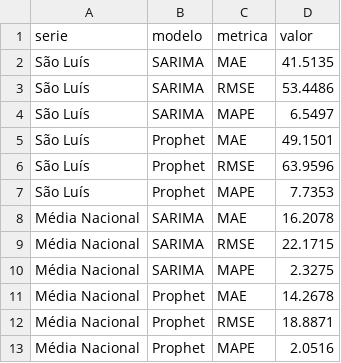
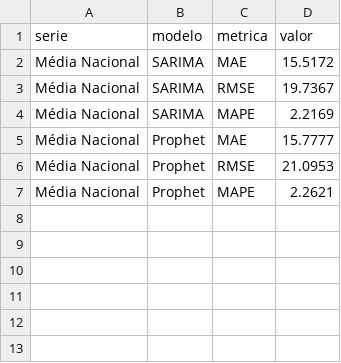
Before and after one commit to The-P-P/cesta-basica-pipeline, a CSV file: outputs/metricas_modelos.csv, drawn as a sheet.

```diff
--- a/outputs/metricas_modelos.csv
+++ b/outputs/metricas_modelos.csv
@@ -1,13 +1,7 @@
 serie,modelo,metrica,valor
-São Luís,SARIMA,MAE,41.5135
-São Luís,SARIMA,RMSE,53.4486
-São Luís,SARIMA,MAPE,6.5497
-São Luís,Prophet,MAE,49.1501
-São Luís,Prophet,RMSE,63.9596
-São Luís,Prophet,MAPE,7.7353
-Média Nacional,SARIMA,MAE,16.2078
-Média Nacional,SARIMA,RMSE,22.1715
-Média Nacional,SARIMA,MAPE,2.3275
-Média Nacional,Prophet,MAE,14.2678
-Média Nacional,Prophet,RMSE,18.8871
-Média Nacional,Prophet,MAPE,2.0516
+Média Nacional,SARIMA,MAE,15.5172
+Média Nacional,SARIMA,RMSE,19.7367
+Média Nacional,SARIMA,MAPE,2.2169
+Média Nacional,Prophet,MAE,15.7777
+Média Nacional,Prophet,RMSE,21.0953
+Média Nacional,Prophet,MAPE,2.2621
```
Also changed, not shown: data/processed/cesta_basica_processada.csv, data/processed/media_nacional.csv, 23 other files.
